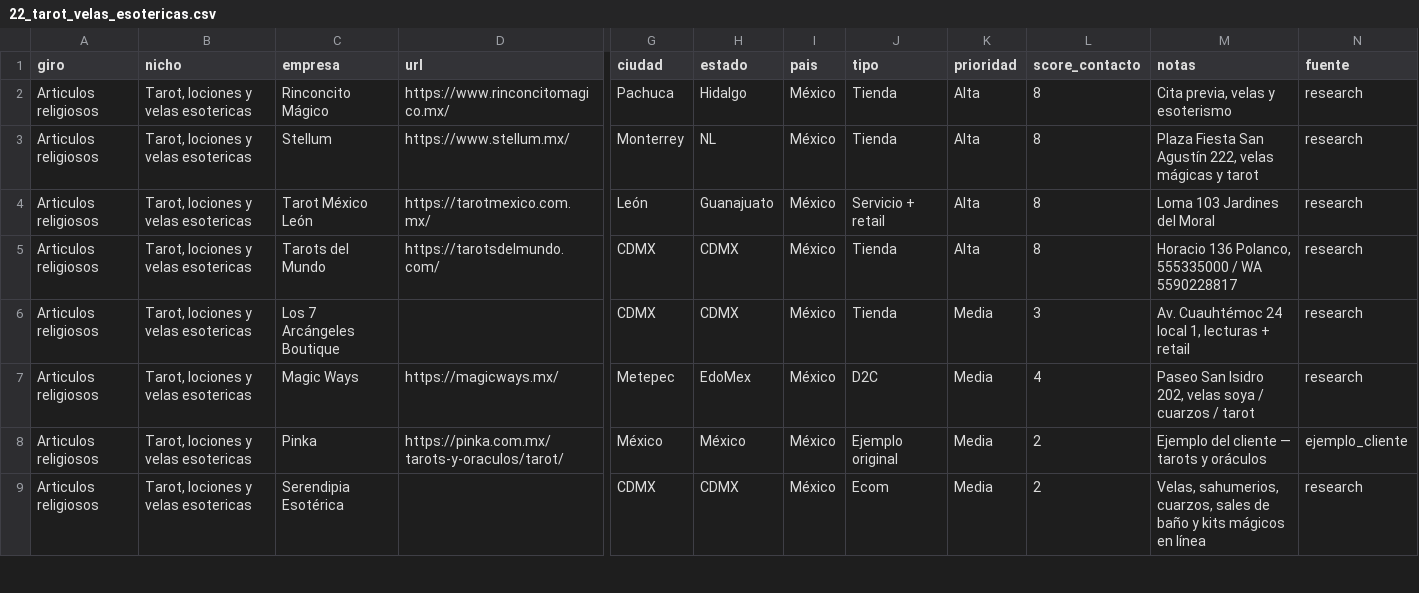
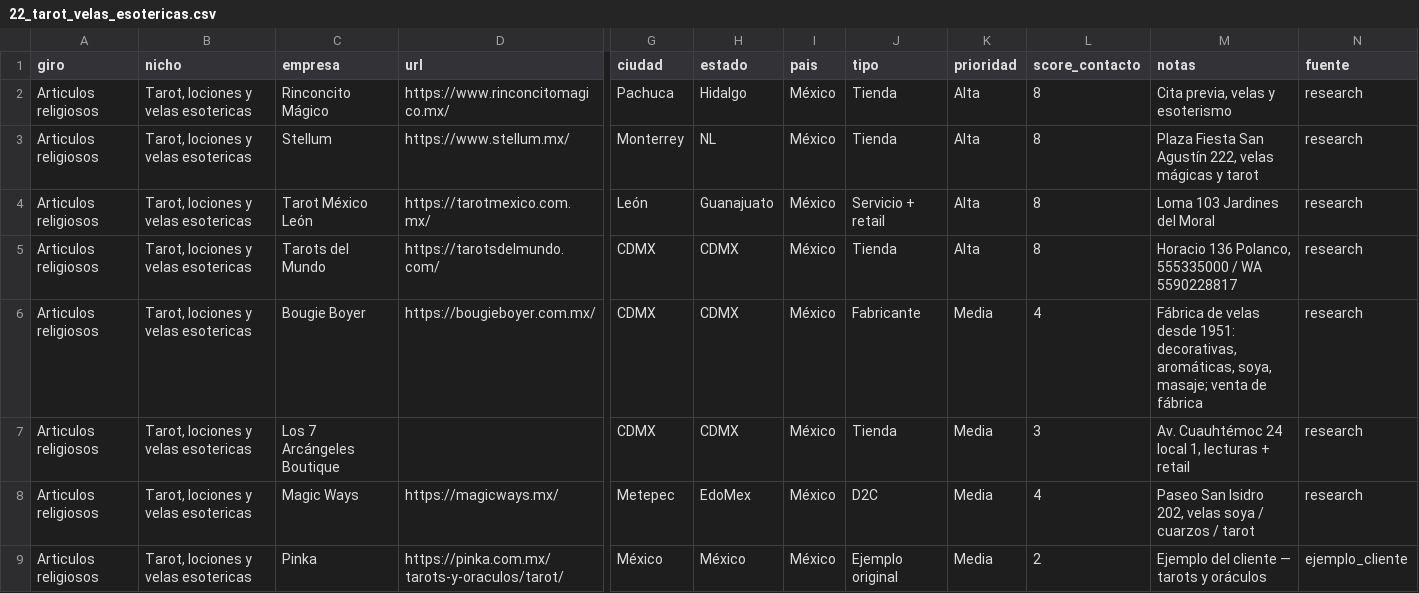
Before and after one commit to Mrbzg/Scrap-outbound, a CSV file: leads/por_nicho/22_tarot_velas_esotericas.csv, drawn as a sheet; only a part is shown, gaps mark what is left out; the shorter side is filled out with more unchanged rows; rows hold the shown columns only; the diff covers the shown part only; the diff names each change by its address in the sheet, - before the commit and + after, or states it on an @@ line.

```diff
--- a/leads/por_nicho/22_tarot_velas_esotericas.csv
+++ b/leads/por_nicho/22_tarot_velas_esotericas.csv
+row 6: Articulos religiosos | Tarot, lociones y velas esotericas | Bougie Boyer | https://bougieboyer.com.mx/ | CDMX | CDMX | México | Fabricante | Media | 4 | Fábrica de velas desde 1951: decorativas, aromáticas, soya, masaje; venta de fábrica | research
```
Also changed, not shown: 2 added rows elsewhere in this file, leads/por_nicho/14_articulos_miniatura.csv, leads/por_nicho/21_insumos_unas_press_on.csv, 46 other files.
